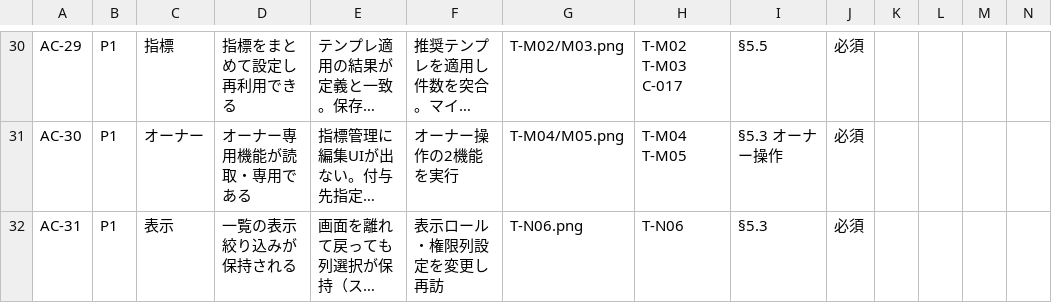
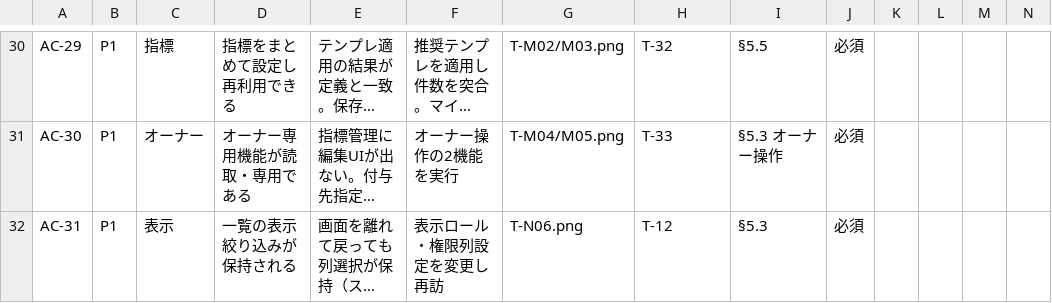
Before and after one commit to suguru789987/rakmy-permission-mock, a TSV file: 20260803_06_権限設定_受入条件表_PdM引継.tsv, drawn as a sheet; only a part is shown, gaps mark what is left out; long unchanged cells end in …; the diff covers the shown part only; the diff names each change by its address in the sheet, - before the commit and + after, or states it on an @@ line.

```diff
--- a/20260803_06_権限設定_受入条件表_PdM引継.tsv
+++ b/20260803_06_権限設定_受入条件表_PdM引継.tsv
-H30: T-M02 T-M03 C-017
+H30: T-32
-H31: T-M04 T-M05
+H31: T-33
-H32: T-N06
+H32: T-12
```
Also changed, not shown: 27 edited cells elsewhere in this file, 20260803_09_権限設定_ケース別遷移フロー.tsv, 6 other files.
